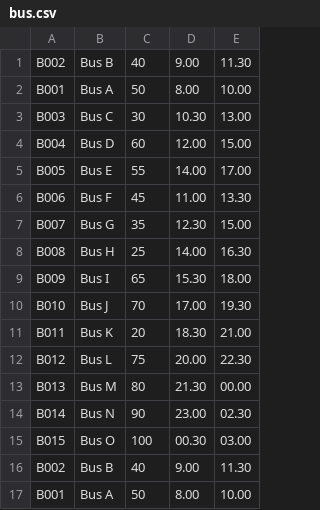
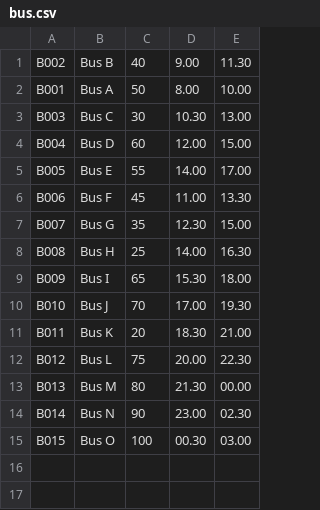
Before and after one commit to Dlhuutien/Bus_Booking_System_Binary_Search-_Tree, a CSV file: bus.csv, drawn as a sheet; the diff names each change by its address in the sheet, - before the commit and + after, or states it on an @@ line.

```diff
--- a/bus.csv
+++ b/bus.csv
-row 16: B002 | Bus B | 40 | 9.00 | 11.30
-row 17: B001 | Bus A | 50 | 8.00 | 10.00
```
Also changed, not shown: 1 other file.
